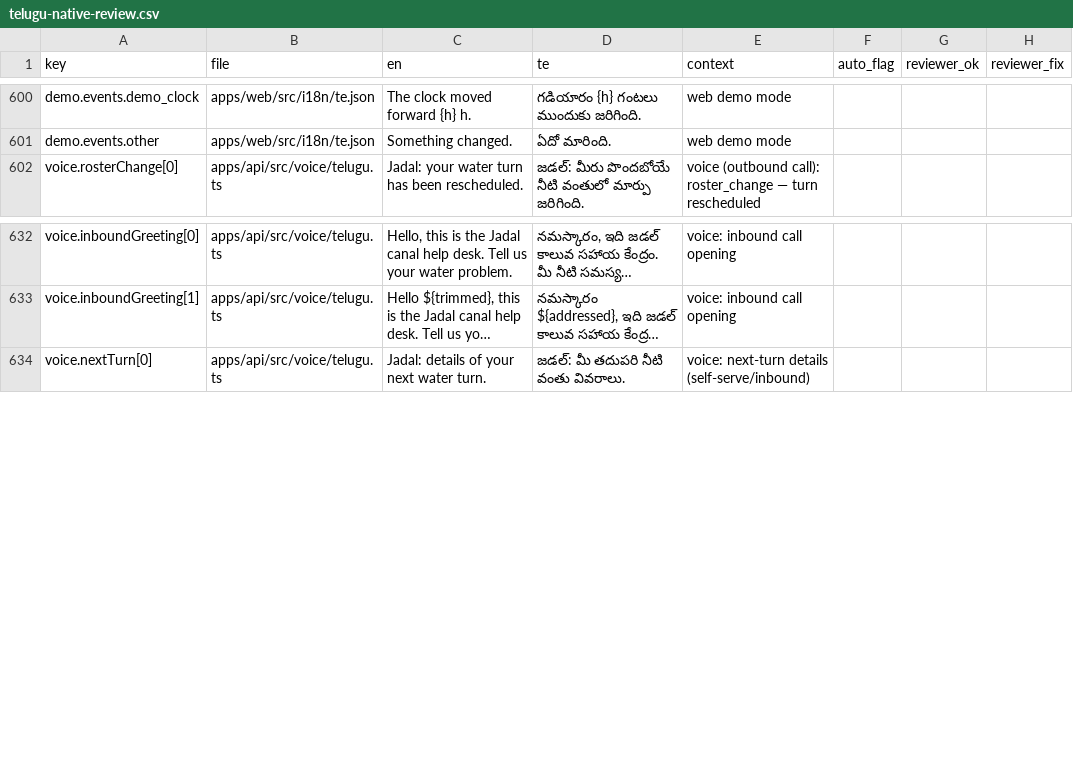
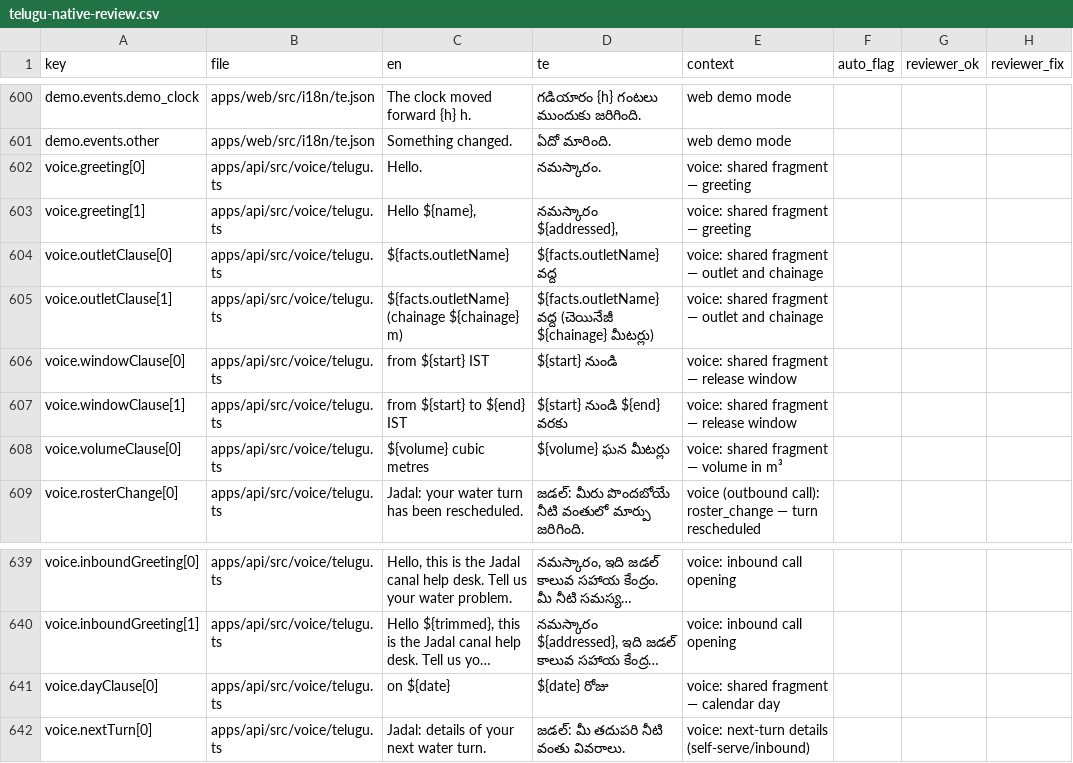
Before and after one commit to Parswanadh/jadal, a CSV file: docs/review/telugu-native-review.csv, drawn as a sheet; only a part is shown, gaps mark what is left out; long unchanged cells end in …; the diff names each change by its address in the sheet, - before the commit and + after, or states it on an @@ line.

Commit message:
docs(review): add Telugu native-speaker review pack (P10)

```diff
--- a/docs/review/telugu-native-review.csv
+++ b/docs/review/telugu-native-review.csv
+row 602: voice.greeting[0] | apps/api/src/voice/telugu.ts | Hello. | నమస్కారం. | voice: shared fragment — greeting
+row 603: voice.greeting[1] | apps/api/src/voice/telugu.ts | Hello ${name}, | నమస్కారం ${addressed}, | voice: shared fragment — greeting
+row 604: voice.outletClause[0] | apps/api/src/voice/telugu.ts | ${facts.outletName} | ${facts.outletName} వద్ద | voice: shared fragment — outlet and chainage
+row 605: voice.outletClause[1] | apps/api/src/voice/telugu.ts | ${facts.outletName} (chainage ${chainage} m) | ${facts.outletName} వద్ద (చెయినేజీ ${chainage} మీటర్లు) | voice: shared fragment — outlet and chainage
+row 606: voice.windowClause[0] | apps/api/src/voice/telugu.ts | from ${start} IST | ${start} నుండి | voice: shared fragment — release window
+row 607: voice.windowClause[1] | apps/api/src/voice/telugu.ts | from ${start} to ${end} IST | ${start} నుండి ${end} వరకు | voice: shared fragment — release window
+row 608: voice.volumeClause[0] | apps/api/src/voice/telugu.ts | ${volume} cubic metres | ${volume} ఘన మీటర్లు | voice: shared fragment — volume in m³
+row 641: voice.dayClause[0] | apps/api/src/voice/telugu.ts | on ${date} | ${date} రోజు | voice: shared fragment — calendar day
```
Also changed, not shown: 2 other files.
